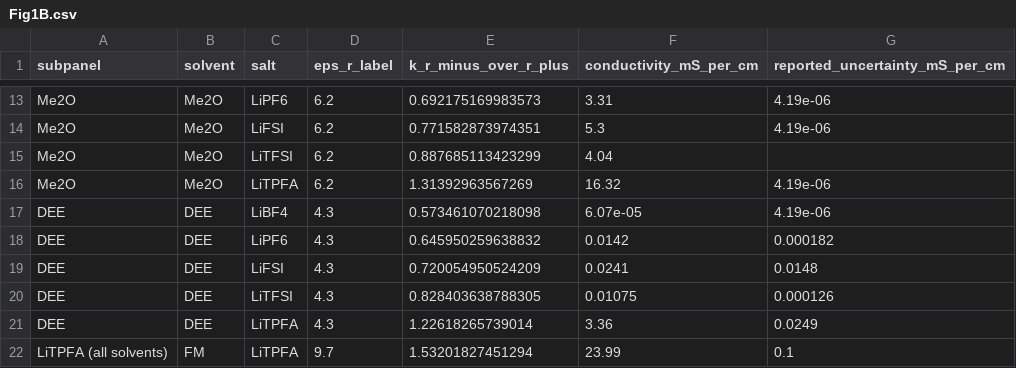
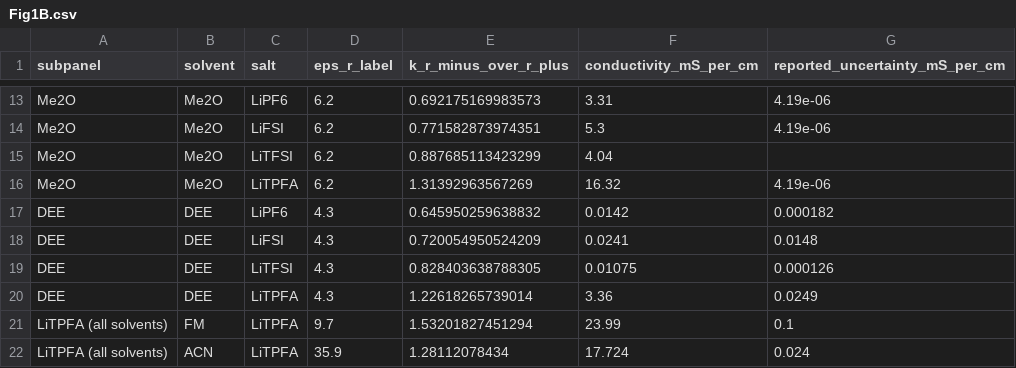
Before and after one commit to atlas-nano/manuscript-data, a CSV file: wca-wcs-electrolytes/data/experimental/Fig1B.csv, drawn as a sheet; only a part is shown, gaps mark what is left out; the shorter side is filled out with more unchanged rows; the diff names each change by its address in the sheet, - before the commit and + after, or states it on an @@ line.

Commit message:
wca-wcs-electrolytes 1.0.2: Fig. 1B without the LiBF4/DEE point (insoluble, table S2); author order; Zenodo DOI 10.5281/zenodo.23741204

```diff
--- a/wca-wcs-electrolytes/data/experimental/Fig1B.csv
+++ b/wca-wcs-electrolytes/data/experimental/Fig1B.csv
-row 17: DEE | DEE | LiBF4 | 4.3 | 0.573461070218098 | 6.07e-05 | 4.19e-06
```
Also changed, not shown: 3 other files.
